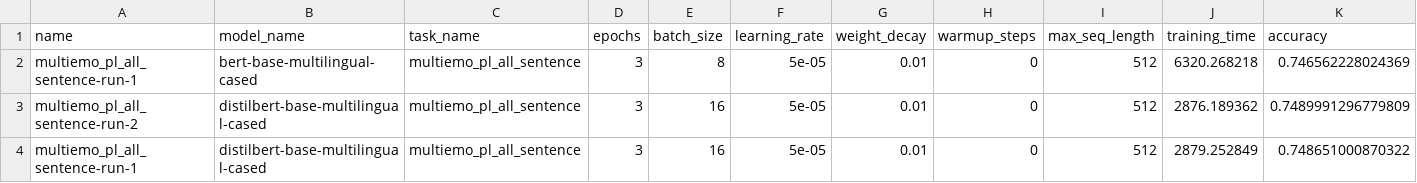
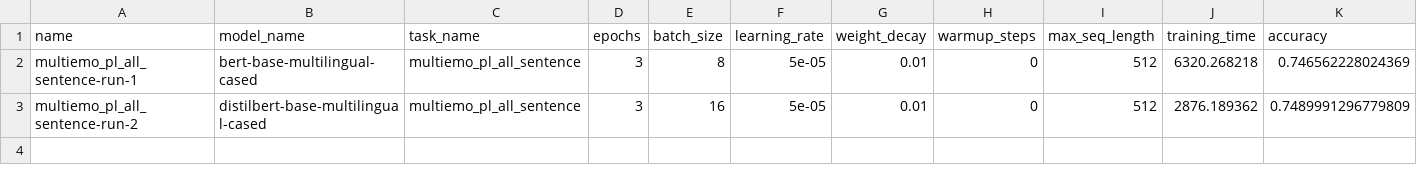
Before and after one commit to wojtek11530/DistilledVsNondistilled, a CSV file: data/results-multiemo_pl_all_sentence.csv, drawn as a sheet; only a part is shown; rows hold the shown columns only; the diff names each change by its address in the sheet, - before the commit and + after, or states it on an @@ line.

Commit message:
feat: update results and notebooks

```diff
--- a/data/results-multiemo_pl_all_sentence.csv
+++ b/data/results-multiemo_pl_all_sentence.csv
-row 4: multiemo_pl_all_sentence-run-1 | distilbert-base-multilingual-cased | multiemo_pl_all_sentence | 3 | 16 | 5e-05 | 0.01 | 0 | 512 | 2879.252849 | 0.748651000870322
```
Also changed, not shown: data/results-multiemo_en_all_sentence.csv, 3 other files.
